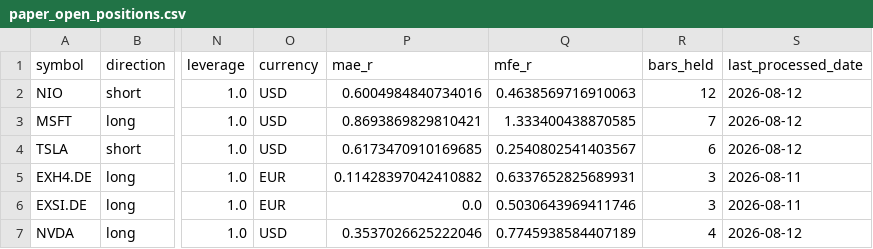
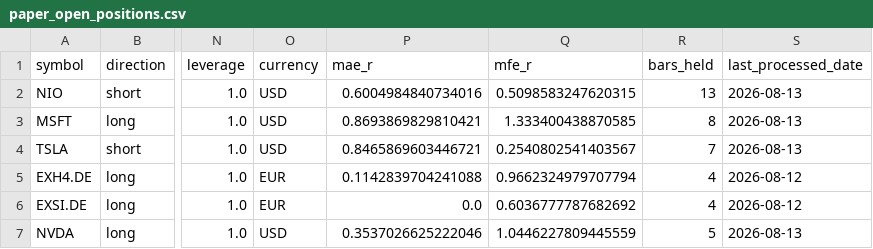
Before and after one commit to rafamarino04/portfolio-manager, a CSV file: data/paper_open_positions.csv, drawn as a sheet; only a part is shown, gaps mark what is left out; the diff names each change by its address in the sheet, - before the commit and + after, or states it on an @@ line.

```diff
--- a/data/paper_open_positions.csv
+++ b/data/paper_open_positions.csv
-Q2 (mfe_r): 0.4638569716910063
+Q2 (mfe_r): 0.5098583247620315
-R2 (bars_held): 12
+R2 (bars_held): 13
-S2:S4 (last_processed_date): 2026-08-12
+S2:S4 (last_processed_date): 2026-08-13
-R3 (bars_held): 7
+R3 (bars_held): 8
-P4 (mae_r): 0.6173470910169685
+P4 (mae_r): 0.8465869603446721
-R4 (bars_held): 6
+R4 (bars_held): 7
-P5 (mae_r): 0.11428397042410882
+P5 (mae_r): 0.1142839704241088
-Q5 (mfe_r): 0.6337652825689931
+Q5 (mfe_r): 0.9662324979707794
-R5:R6 (bars_held): 3
+R5:R6 (bars_held): 4
-S5:S6 (last_processed_date): 2026-08-11
+S5:S6 (last_processed_date): 2026-08-12
-Q6 (mfe_r): 0.5030643969411746
+Q6 (mfe_r): 0.6036777787682692
-Q7 (mfe_r): 0.7745938584407189
+Q7 (mfe_r): 1.0446227809445559
-R7 (bars_held): 4
+R7 (bars_held): 5
-S7 (last_processed_date): 2026-08-12
+S7 (last_processed_date): 2026-08-13
```
Also changed, not shown: 1 other file.
